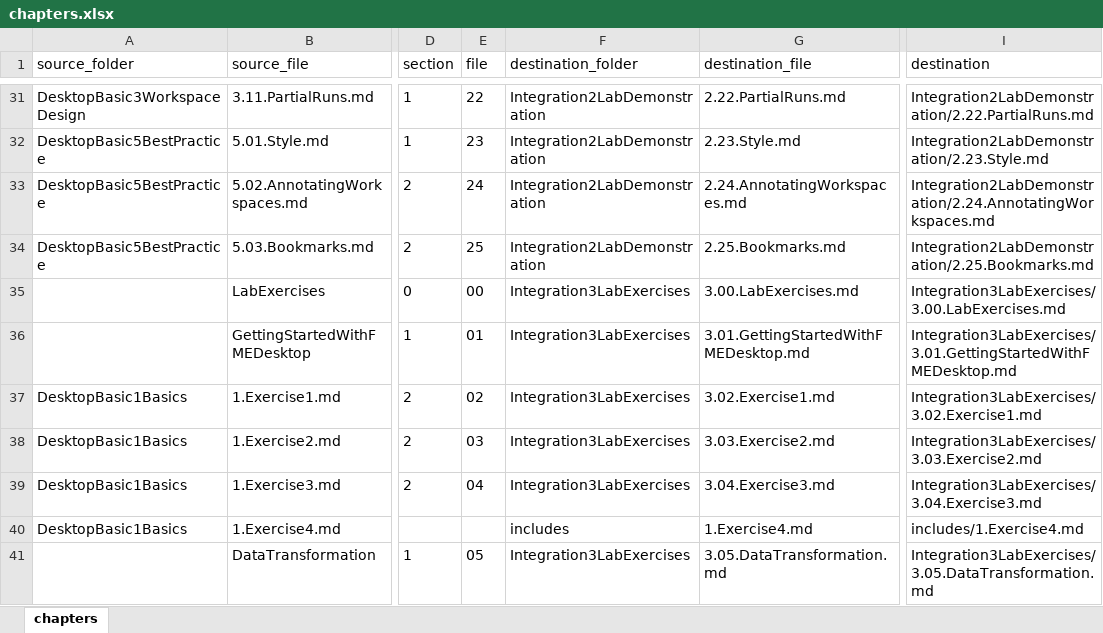
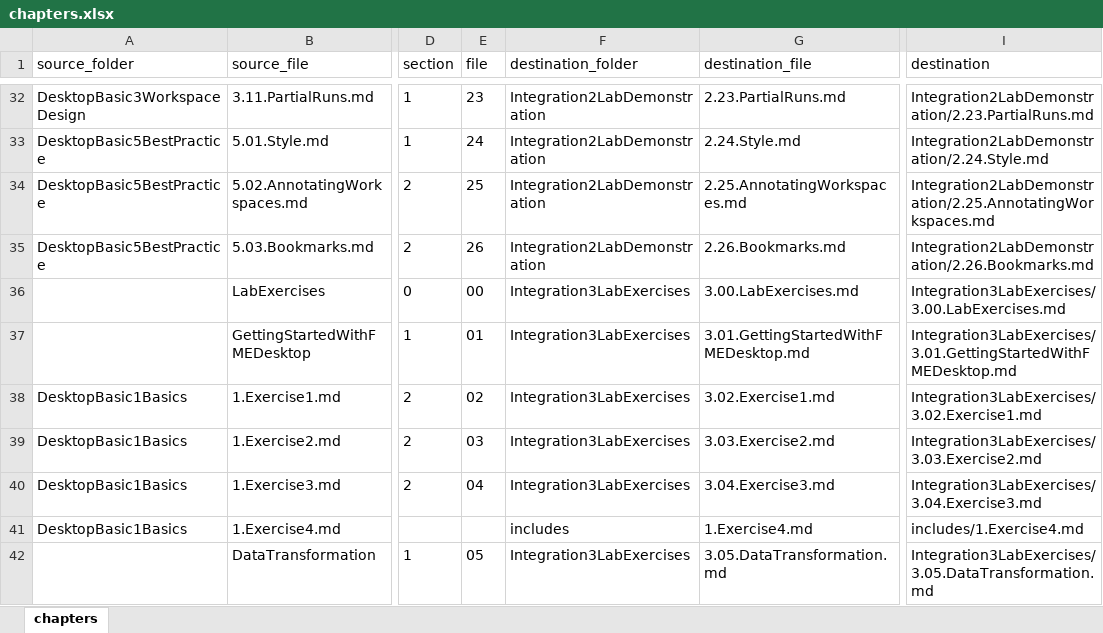
Before and after one commit to samuel-walker/fme-desktop-data-integration, an Excel workbook: chapters.xlsx, sheet chapters, drawn as a sheet; only a part is shown, gaps mark what is left out; values as stored, in another font and other column widths than the file's, no borders; addresses are those after the commit; the diff covers the shown part only; the diff names each change by its address in the sheet, - before the commit and + after, or states it on an @@ line.

```diff
--- a/chapters.xlsx (sheet chapters)
+++ b/chapters.xlsx (sheet chapters)
-E32 (file): 22
+E32 (file): 23
-G32 (destination_file): 2.22.PartialRuns.md
+G32 (destination_file): 2.23.PartialRuns.md
-I32 (destination): Integration2LabDemonstration/2.22.PartialRuns.md
+I32 (destination): Integration2LabDemonstration/2.23.PartialRuns.md
-E33 (file): 23
+E33 (file): 24
-G33 (destination_file): 2.23.Style.md
+G33 (destination_file): 2.24.Style.md
-I33 (destination): Integration2LabDemonstration/2.23.Style.md
+I33 (destination): Integration2LabDemonstration/2.24.Style.md
-E34 (file): 24
+E34 (file): 25
-G34 (destination_file): 2.24.AnnotatingWorkspaces.md
+G34 (destination_file): 2.25.AnnotatingWorkspaces.md
-I34 (destination): Integration2LabDemonstration/2.24.AnnotatingWorkspaces.md
+I34 (destination): Integration2LabDemonstration/2.25.AnnotatingWorkspaces.md
-E35 (file): 25
+E35 (file): 26
-G35 (destination_file): 2.25.Bookmarks.md
+G35 (destination_file): 2.26.Bookmarks.md
-I35 (destination): Integration2LabDemonstration/2.25.Bookmarks.md
+I35 (destination): Integration2LabDemonstration/2.26.Bookmarks.md
```
Also changed, not shown: 1 added row and 60 edited cells elsewhere in this sheet, formulas that keep their value, 49 other files.
